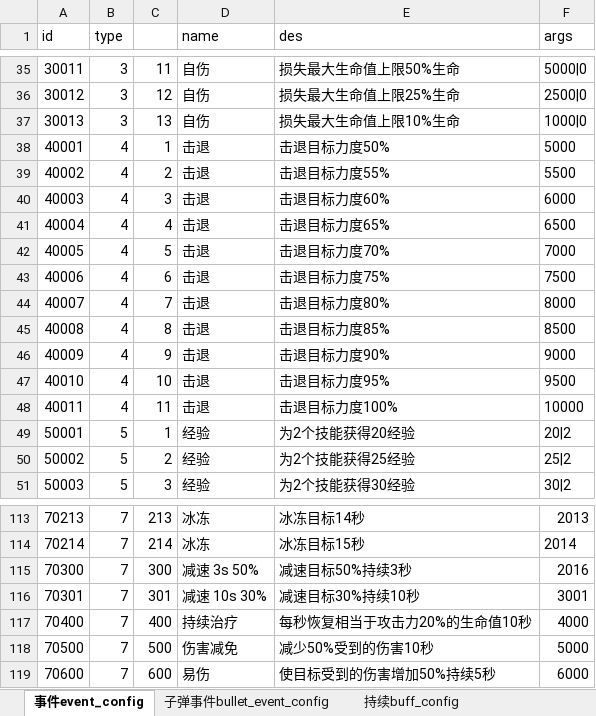
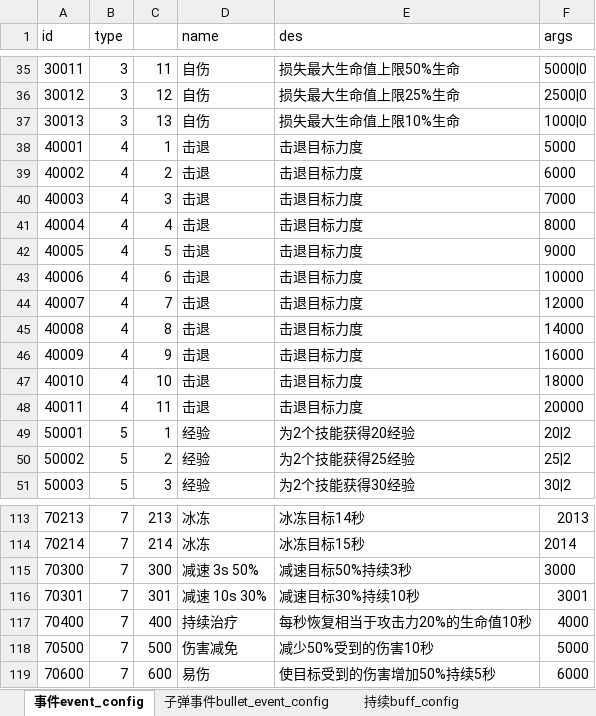
Before and after one commit to Tuusen/p1_client, an Excel workbook: Configs/事件event.xlsx, sheet 事件event_config, drawn as a sheet; only a part is shown, gaps mark what is left out; values as stored, in another font and other column widths than the file's, no borders; the diff names each change by its address in the sheet, - before the commit and + after, or states it on an @@ line.

```diff
--- a/Configs/事件event.xlsx (sheet 事件event_config)
+++ b/Configs/事件event.xlsx (sheet 事件event_config)
-E38 (des): 击退目标力度50%
+E38 (des): 击退目标力度
-E39 (des): 击退目标力度55%
+E39 (des): 击退目标力度
-F39 (args): 5500
+F39 (args): 6000
-E40 (des): 击退目标力度60%
+E40 (des): 击退目标力度
-F40 (args): 6000
+F40 (args): 7000
-E41 (des): 击退目标力度65%
+E41 (des): 击退目标力度
-F41 (args): 6500
+F41 (args): 8000
-E42 (des): 击退目标力度70%
+E42 (des): 击退目标力度
-F42 (args): 7000
+F42 (args): 9000
-E43 (des): 击退目标力度75%
+E43 (des): 击退目标力度
-F43 (args): 7500
+F43 (args): 10000
-E44 (des): 击退目标力度80%
+E44 (des): 击退目标力度
-F44 (args): 8000
+F44 (args): 12000
-E45 (des): 击退目标力度85%
+E45 (des): 击退目标力度
-F45 (args): 8500
+F45 (args): 14000
-E46 (des): 击退目标力度90%
+E46 (des): 击退目标力度
-F46 (args): 9000
+F46 (args): 16000
-E47 (des): 击退目标力度95%
+E47 (des): 击退目标力度
-F47 (args): 9500
+F47 (args): 18000
-E48 (des): 击退目标力度100%
+E48 (des): 击退目标力度
-F48 (args): 10000
+F48 (args): 20000
-F115 (args): 2016
+F115 (args): 3000
```
Also changed, not shown: sheet 子弹事件bullet_event_config, Configs/怪物monster.xlsx, Configs/技能skill.xlsx, 17 other files.
